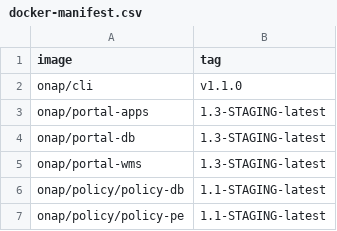
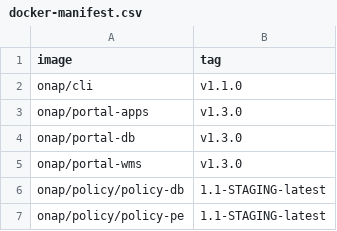
Before and after one commit to onap/integration, a CSV file: version-manifest/src/main/resources/docker-manifest.csv, drawn as a sheet; only a part is shown.

Commit message:
Docker and Java artifacts manifest for Portal
Issue-ID: PORTAL-134
Change-Id: Idc969b47752a567bf43e9fc1c3d01358cd52c490
Signed-off-by: Manoop Talasila <talasila@research.att.com>

```diff
--- a/version-manifest/src/main/resources/docker-manifest.csv
+++ b/version-manifest/src/main/resources/docker-manifest.csv
@@ -2,5 +2,5 @@ image,tag
 onap/cli,v1.1.0
-onap/portal-apps,1.3-STAGING-latest
-onap/portal-db,1.3-STAGING-latest
-onap/portal-wms,1.3-STAGING-latest
+onap/portal-apps,v1.3.0
+onap/portal-db,v1.3.0
+onap/portal-wms,v1.3.0
 onap/policy/policy-db,1.1-STAGING-latest
```
Also changed, not shown: version-manifest/src/main/resources/java-manifest.csv.
